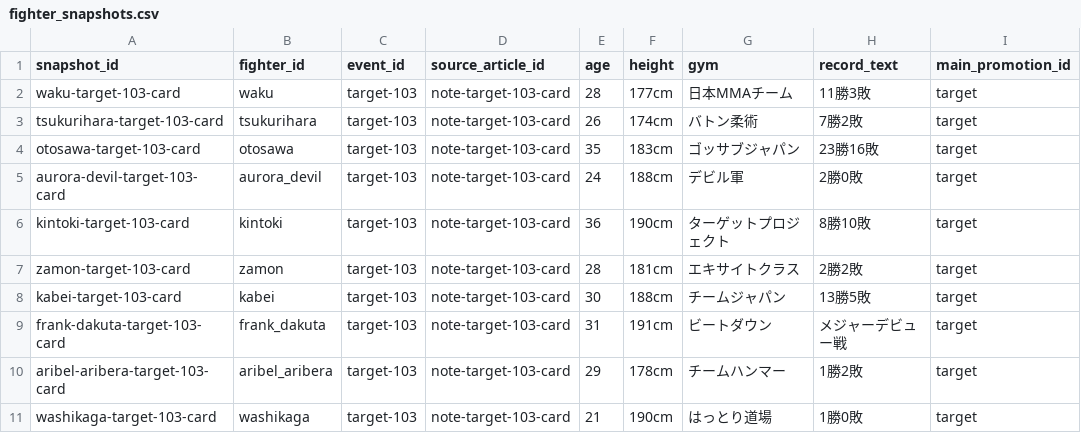
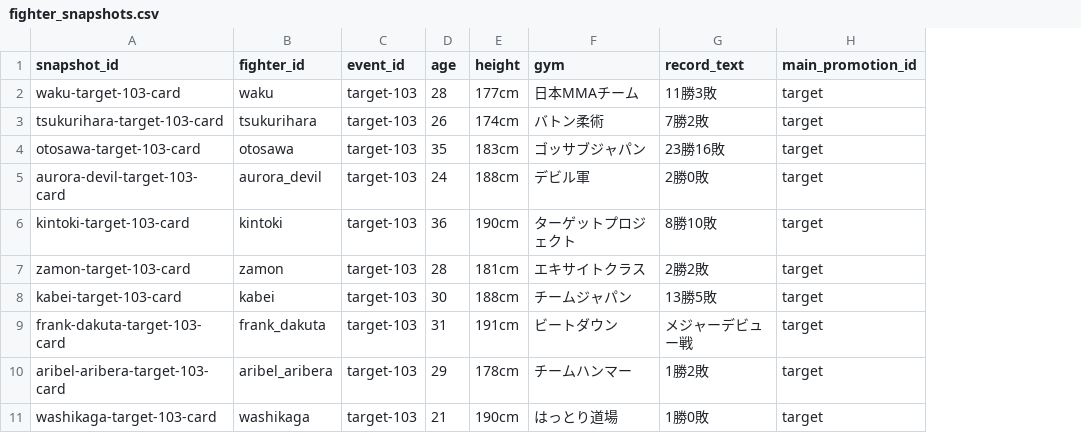
Before and after one commit to takano32/arakaku, a CSV file: data-src/fighter_snapshots.csv, drawn as a sheet; only a part is shown; the diff names each change by its address in the sheet, - before the commit and + after, or states it on an @@ line.

```diff
--- a/data-src/fighter_snapshots.csv
+++ b/data-src/fighter_snapshots.csv
-column D (source_article_id), rows 2-11: all note-target-103-card
```
Also changed, not shown: data-src/aliases.csv, data-src/events.csv, 33 other files.
